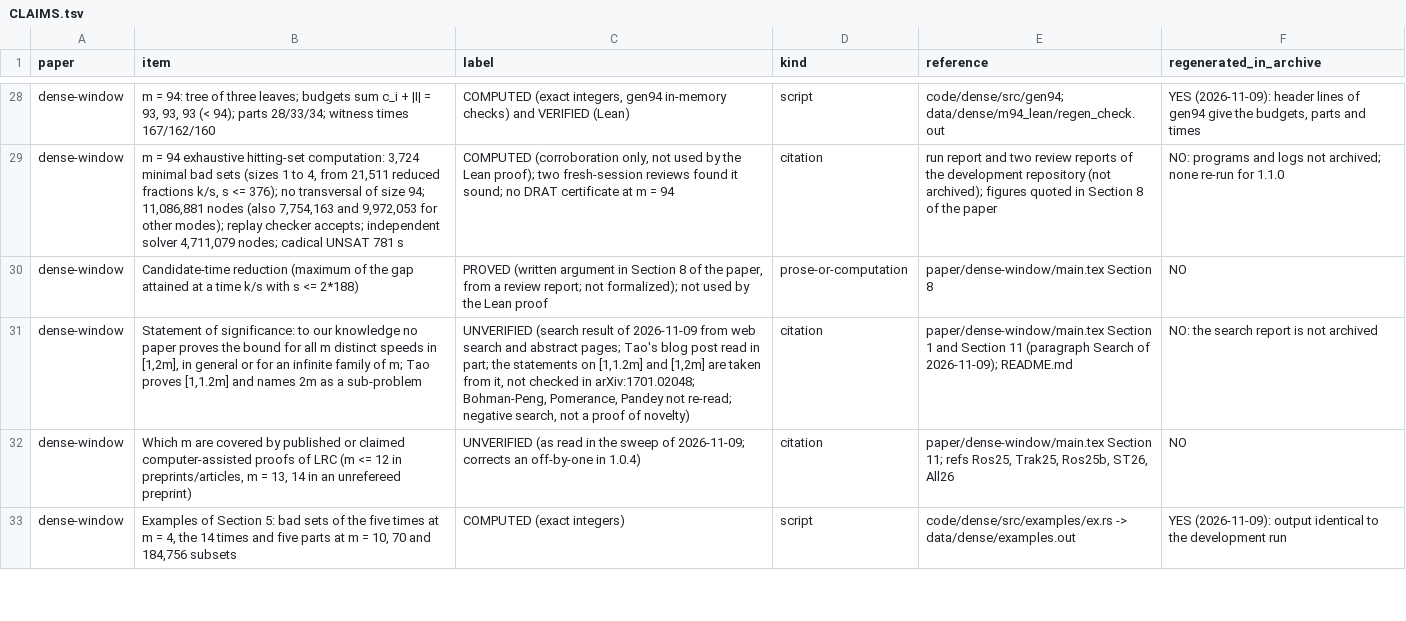
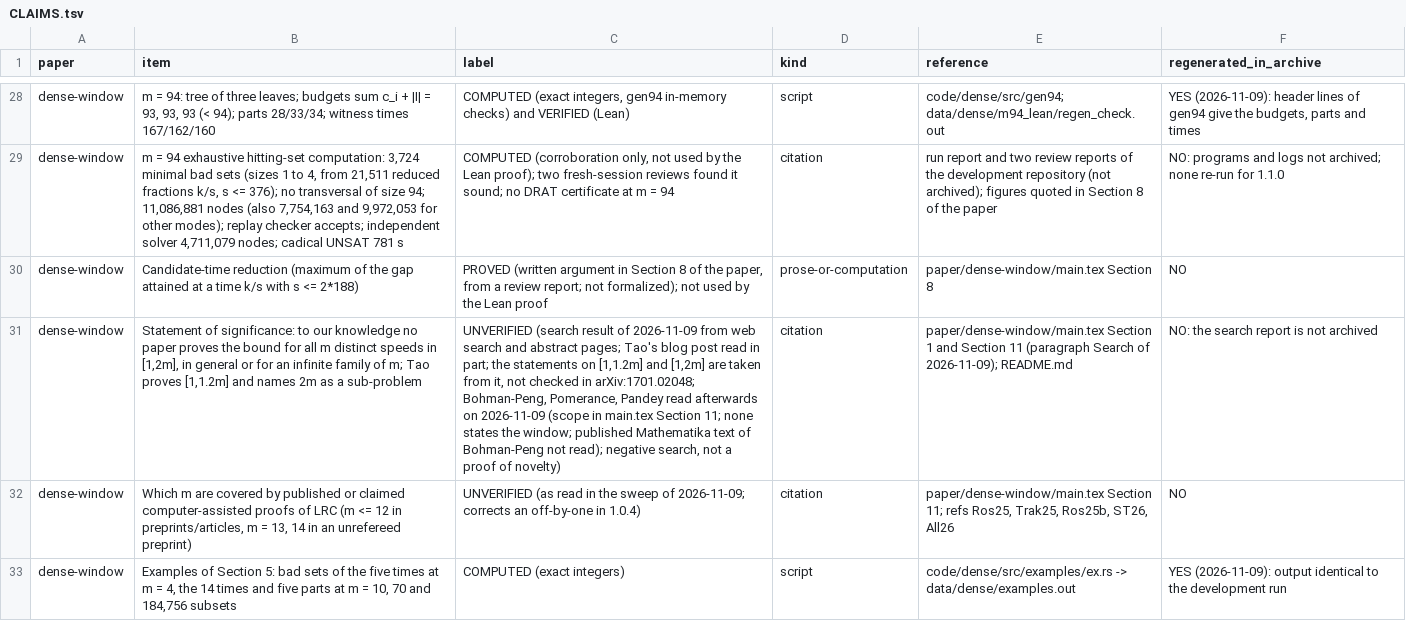
Before and after one commit to ElVec1o/lonely-runner-covering, a TSV file: CLAIMS.tsv, drawn as a sheet; only a part is shown, gaps mark what is left out; the diff names each change by its address in the sheet, - before the commit and + after, or states it on an @@ line.

Commit message:
Release 1.1.1: prior-art corrections for the dense window (Pandey Theorem 3.1, reading scope), bibliography
Text-only patch to 1.1.0. Replaces an inaccurate sentence about Pandey's results, states that the speeds-avoiding-1 lemma follows from his Theorem 3.1 with the monotonicity remark, records the scope of the 2026-11-09 reading of Bohman-Peng, Pomerance and Pandey, and completes two bibliography entries. Theorem D and all Lean material are unchanged.

```diff
--- a/CLAIMS.tsv
+++ b/CLAIMS.tsv
-C31 (label): …Pomerance, Pandey not re-read; negative search,…
+C31 (label): …Pomerance, Pandey read afterwards on 2026-11-09 (scope in main.tex Section 11; none states the window; published Mathematika text of Bohman-Peng not read); negative search,…
```
Also changed, not shown: MANIFEST.tsv, 7 other files.
